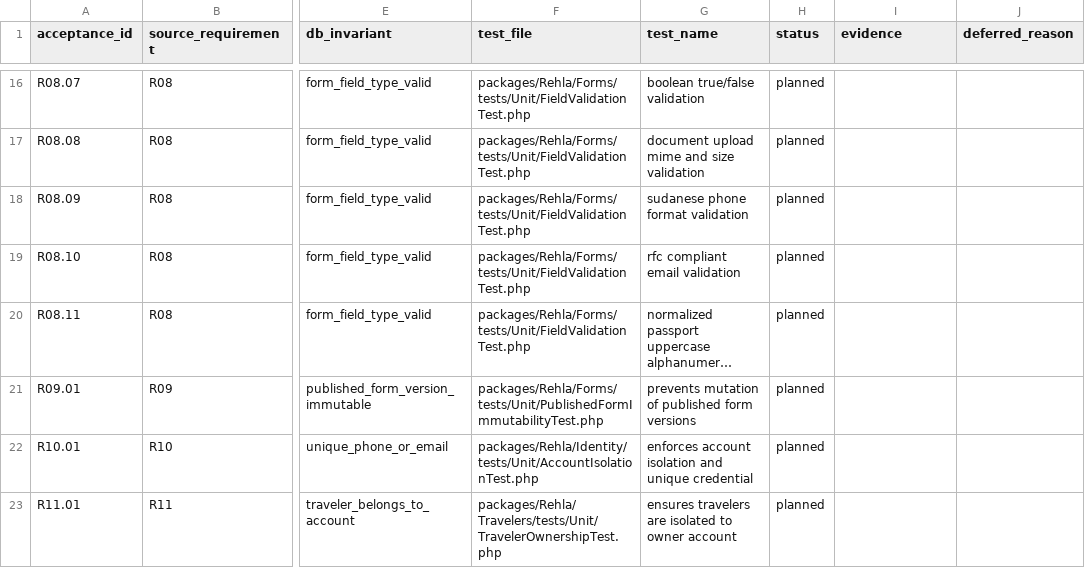
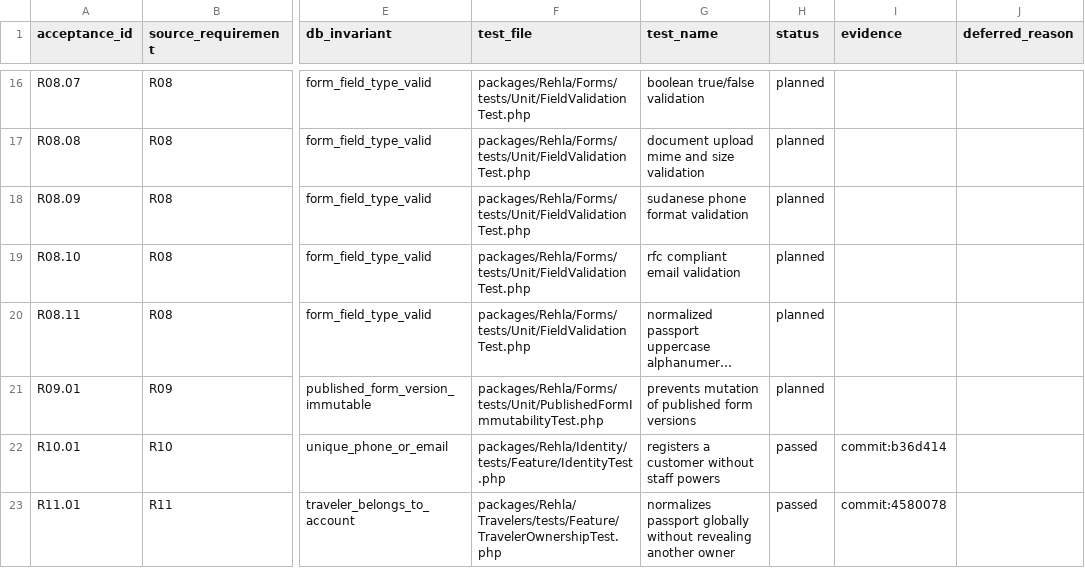
Before and after one commit to nasoomaa/rehla3, a CSV file: docs/requirements/rehla-phase-1-acceptance.csv, drawn as a sheet; only a part is shown, gaps mark what is left out; long unchanged cells end in …; the diff covers the shown part only; the diff names each change by its address in the sheet, - before the commit and + after, or states it on an @@ line.

```diff
--- a/docs/requirements/rehla-phase-1-acceptance.csv
+++ b/docs/requirements/rehla-phase-1-acceptance.csv
-F22 (test_file): packages/Rehla/Identity/tests/Unit/AccountIsolationTest.php
+F22 (test_file): packages/Rehla/Identity/tests/Feature/IdentityTest.php
-G22 (test_name): enforces account isolation and unique credential
+G22 (test_name): registers a customer without staff powers
-H22:H23 (status): planned
+H22:H23 (status): passed
-I22 (evidence): (empty)
+I22 (evidence): commit:b36d414
-F23 (test_file): packages/Rehla/Travelers/tests/Unit/TravelerOwnershipTest.php
+F23 (test_file): packages/Rehla/Travelers/tests/Feature/TravelerOwnershipTest.php
-G23 (test_name): ensures travelers are isolated to owner account
+G23 (test_name): normalizes passport globally without revealing another owner
-I23 (evidence): (empty)
+I23 (evidence): commit:4580078
```
Also changed, not shown: 18 edited cells elsewhere in this file, 16 other files.
